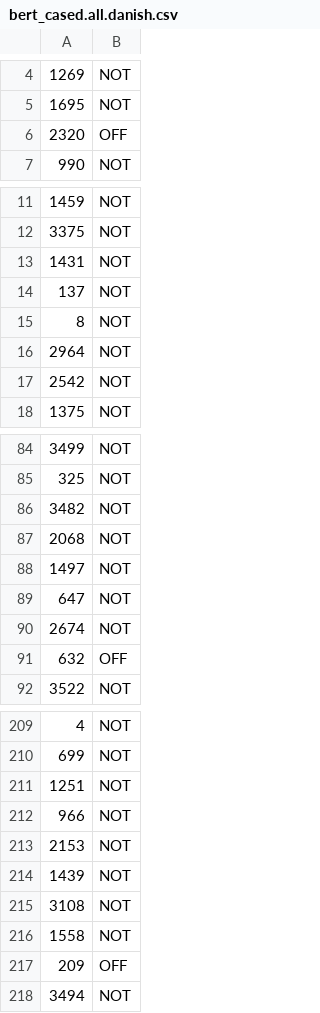
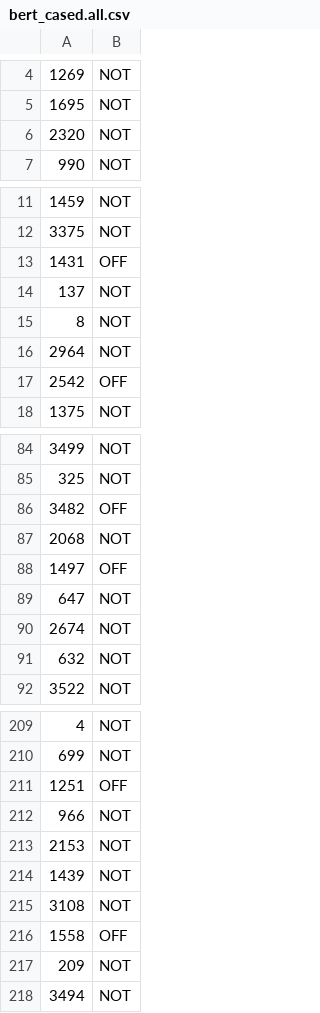
Before and after one commit to finiteautomata/offenseval2020, a CSV file: submissions/Danish/bert_cased.all.csv (was submissions/Danish/bert_cased.all.danish.csv), drawn as a sheet; only a part is shown, gaps mark what is left out; the diff covers the shown part only.

Commit message:
Enhance generate submissions script

```diff
--- a/submissions/Danish/bert_cased.all.danish.csv
+++ b/submissions/Danish/bert_cased.all.csv
@@ -5,3 +5,3 @@
 1695,NOT
-2320,OFF
+2320,NOT
 990,NOT
@@ -12,3 +12,3 @@
 3375,NOT
-1431,NOT
+1431,OFF
 137,NOT
@@ -16,3 +16,3 @@
 2964,NOT
-2542,NOT
+2542,OFF
 1375,NOT
@@ -85,8 +85,8 @@
 325,NOT
-3482,NOT
+3482,OFF
 2068,NOT
-1497,NOT
+1497,OFF
 647,NOT
 2674,NOT
-632,OFF
+632,NOT
 3522,NOT
@@ -210,3 +210,3 @@
 699,NOT
-1251,NOT
+1251,OFF
 966,NOT
@@ -215,4 +215,4 @@
 3108,NOT
-1558,NOT
-209,OFF
+1558,OFF
+209,NOT
 3494,NOT
```
Also changed, not shown: 14 edited cells elsewhere in this file, 5 other files.
